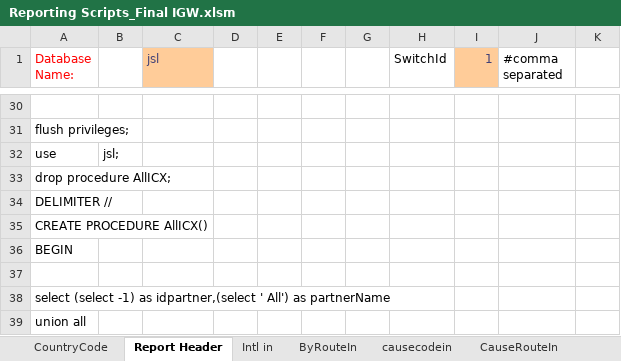
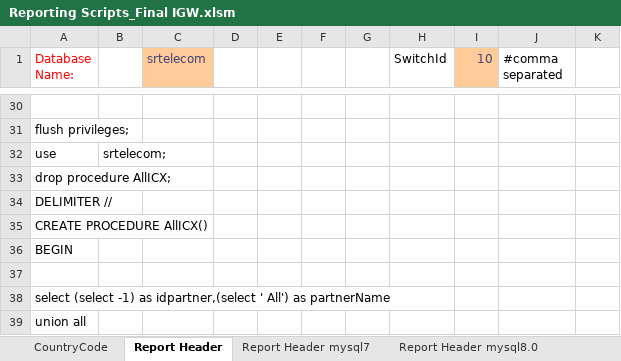
Before and after one commit to pialmmh/telcobright-billing, an Excel workbook: ToolsAndScripts/Reporting Scripts_Final IGW.xlsm, sheet Report Header, drawn as a sheet; only a part is shown, gaps mark what is left out; values as stored, in another font and other column widths than the file's, no borders; the diff covers the shown part only; the diff names each change by its address in the sheet, - before the commit and + after, or states it on an @@ line.

```diff
--- a/ToolsAndScripts/Reporting Scripts_Final IGW.xlsm (sheet Report Header)
+++ b/ToolsAndScripts/Reporting Scripts_Final IGW.xlsm (sheet Report Header)
+sheet tab: Report Header mysql7
+sheet tab: Report Header mysql8.0
-C1: jsl
+C1: srtelecom
-I1: 1
+I1: 10
-B32: jsl;
+B32: srtelecom;
```
Also changed, not shown: 22 edited cells elsewhere in this sheet, other sheet tabs, charts or pictures, 19 other files.
